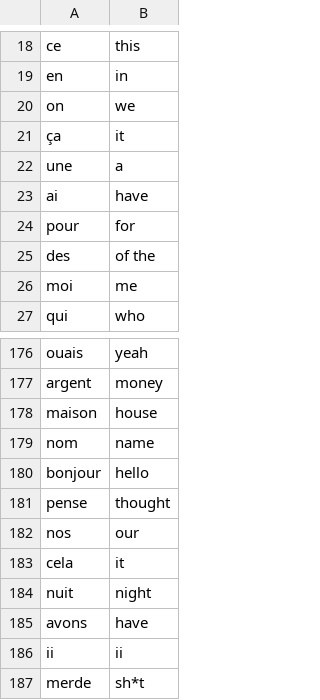
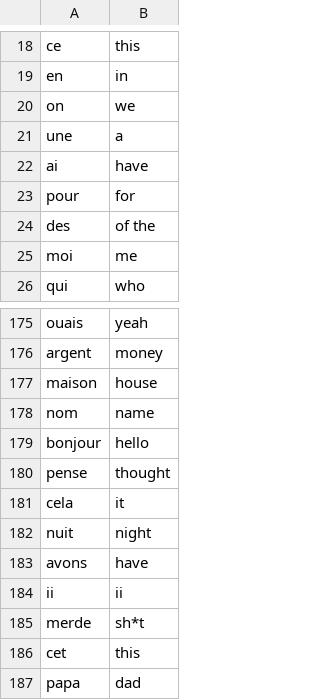
Before and after one commit to AjayLodhi20/Workspace, a CSV file: Day31-Flashcard-app/words_to_learn.csv, drawn as a sheet; only a part is shown, gaps mark what is left out; the shorter side is filled out with more unchanged rows.

```diff
--- a/Day31-Flashcard-app/words_to_learn.csv
+++ b/Day31-Flashcard-app/words_to_learn.csv
@@ -20,3 +20,2 @@ en,in
 on,we
-ça,it
 une,a
@@ -181,3 +180,2 @@ bonjour,hello
 pense,thought
-nos,our
 cela,it
```
Also changed, not shown: 35 other files.
